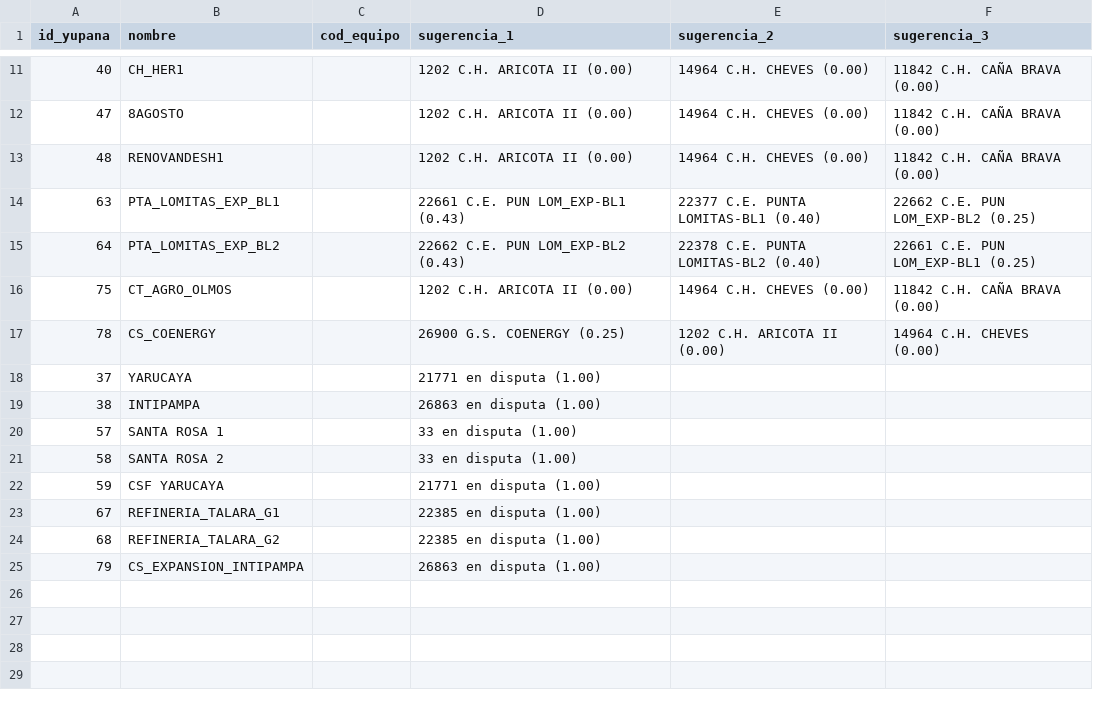
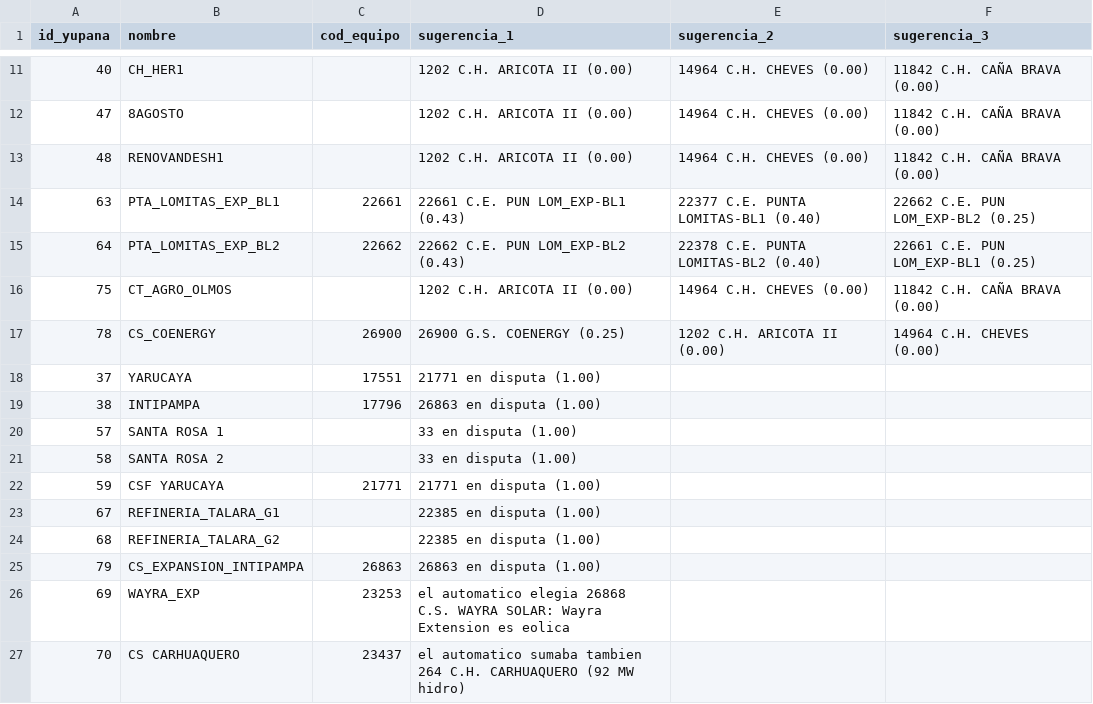
Before and after one commit to raulhuatuco/CasoSemanal, a CSV file: motor/mapeo_rer.csv, drawn as a sheet; only a part is shown, gaps mark what is left out.

```diff
--- a/motor/mapeo_rer.csv
+++ b/motor/mapeo_rer.csv
@@ -13,13 +13,15 @@ id_yupana,nombre,cod_equipo,sugerencia_1,sugerencia_2,sugerencia_3
 48,RENOVANDESH1,,1202 C.H. ARICOTA II (0.00),14964 C.H. CHEVES (0.00),11842 C.H. CAÑA BRAVA (0.00)
-63,PTA_LOMITAS_EXP_BL1,,22661 C.E. PUN LOM_EXP-BL1 (0.43),22377 C.E. PUNTA LOMITAS-BL1 (0.40),22662 C.E. PUN LOM_EXP-BL2 (0.25)
-64,PTA_LOMITAS_EXP_BL2,,22662 C.E. PUN LOM_EXP-BL2 (0.43),22378 C.E. PUNTA LOMITAS-BL2 (0.40),22661 C.E. PUN LOM_EXP-BL1 (0.25)
+63,PTA_LOMITAS_EXP_BL1,22661,22661 C.E. PUN LOM_EXP-BL1 (0.43),22377 C.E. PUNTA LOMITAS-BL1 (0.40),22662 C.E. PUN LOM_EXP-BL2 (0.25)
+64,PTA_LOMITAS_EXP_BL2,22662,22662 C.E. PUN LOM_EXP-BL2 (0.43),22378 C.E. PUNTA LOMITAS-BL2 (0.40),22661 C.E. PUN LOM_EXP-BL1 (0.25)
 75,CT_AGRO_OLMOS,,1202 C.H. ARICOTA II (0.00),14964 C.H. CHEVES (0.00),11842 C.H. CAÑA BRAVA (0.00)
-78,CS_COENERGY,,26900 G.S. COENERGY (0.25),1202 C.H. ARICOTA II (0.00),14964 C.H. CHEVES (0.00)
-37,YARUCAYA,,21771 en disputa (1.00)
-38,INTIPAMPA,,26863 en disputa (1.00)
+78,CS_COENERGY,26900,26900 G.S. COENERGY (0.25),1202 C.H. ARICOTA II (0.00),14964 C.H. CHEVES (0.00)
+37,YARUCAYA,17551,21771 en disputa (1.00)
+38,INTIPAMPA,17796,26863 en disputa (1.00)
 57,SANTA ROSA 1,,33 en disputa (1.00)
 58,SANTA ROSA 2,,33 en disputa (1.00)
-59,CSF YARUCAYA,,21771 en disputa (1.00)
+59,CSF YARUCAYA,21771,21771 en disputa (1.00)
 67,REFINERIA_TALARA_G1,,22385 en disputa (1.00)
 68,REFINERIA_TALARA_G2,,22385 en disputa (1.00)
-79,CS_EXPANSION_INTIPAMPA,,26863 en disputa (1.00)
+79,CS_EXPANSION_INTIPAMPA,26863,26863 en disputa (1.00)
+69,WAYRA_EXP,23253,el automatico elegia 26868 C.S. WAYRA SOLAR: Wayra Extension es eolica,,
+70,CS CARHUAQUERO,23437,el automatico sumaba tambien 264 C.H. CARHUAQUERO (92 MW hidro),,
```
Also changed, not shown: motor/Params.csv, 3 other files.
